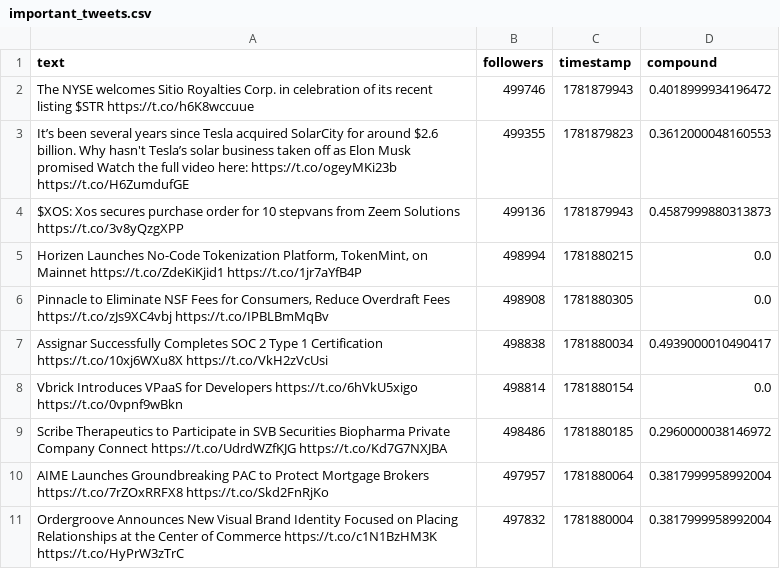
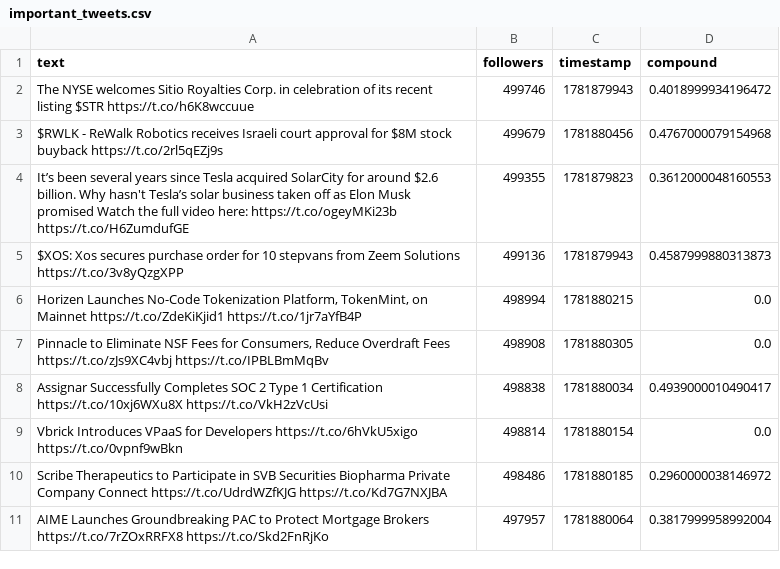
Before and after one commit to Lerneir/Real-Time-Twitter-Financial-Sentiment-Seismograph, a CSV file: important_tweets.csv, drawn as a sheet; removed rows and columns are numbered as before the commit, all else as after; the diff names each change by its address in the sheet, - before the commit and + after, or states it on an @@ line.

Commit message:
Update important financial tweets feed

```diff
--- a/important_tweets.csv
+++ b/important_tweets.csv
+row 3: $RWLK - ReWalk Robotics receives Israeli court approval for $8M stock buyback https://t.co/2rl5qEZj9s | 499679 | 1781880456 | 0.4767000079154968
-row 11: Ordergroove Announces New Visual Brand Identity Focused on Placing Relationships at the Center of Commerce https://t.co/c1N1BzHM3K https://t.co/HyPrW3zTrC | 497832 | 1781880004 | 0.3817999958992004
```
